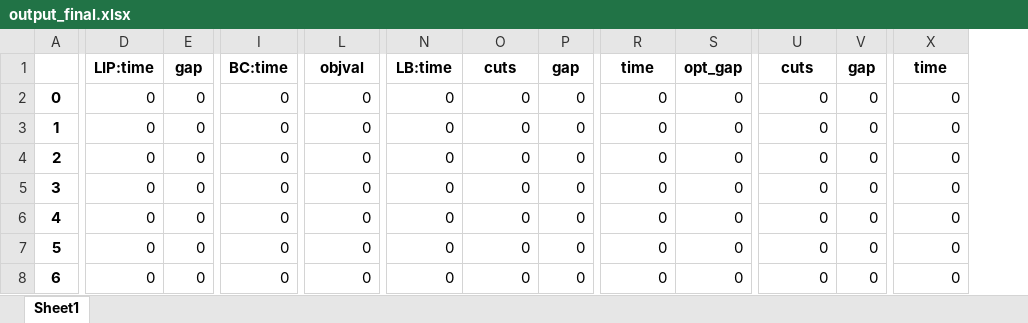
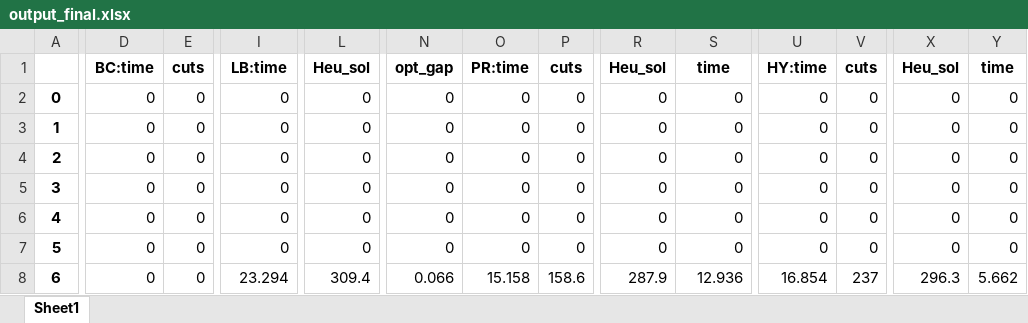
Before and after one commit to dubo0111/Python, an Excel workbook: Two-stage Recoverable FLP/Local Branching/output_final.xlsx, sheet Sheet1, drawn as a sheet; only a part is shown, gaps mark what is left out; values as stored, in another font and other column widths than the file's, no borders; the diff covers the shown part only; the diff names each change by its address in the sheet, - before the commit and + after, or states it on an @@ line.

```diff
--- a/Two-stage Recoverable FLP/Local Branching/output_final.xlsx (sheet Sheet1)
+++ b/Two-stage Recoverable FLP/Local Branching/output_final.xlsx (sheet Sheet1)
+column Y, rows 1-8: time | 0 | 0 | 0 | 0 | 0 | 0 | 5.662
-D1: LIP:time
+D1: BC:time
-E1: gap
+E1: cuts
-I1: BC:time
+I1: LB:time
-L1: objval
+L1: Heu_sol
-N1: LB:time
+N1: opt_gap
-O1: cuts
+O1: PR:time
-P1: gap
+P1: cuts
-R1: time
+R1: Heu_sol
-S1: opt_gap
+S1: time
-U1: cuts
+U1: HY:time
-V1: gap
+V1: cuts
-X1: time
+X1: Heu_sol
-I8: 0
+I8: 23.294
-L8: 0
+L8: 309.4
-N8: 0
+N8: 0.066
-O8: 0
+O8: 15.158
-P8: 0
+P8: 158.6
-R8: 0
+R8: 287.9
-S8: 0
+S8: 12.936
-U8: 0
+U8: 16.854
-V8: 0
+V8: 237
-X8: 0
+X8: 296.3
```
Also changed, not shown: 1 added row and 101 edited cells elsewhere in this sheet, Two-stage Recoverable FLP/Local Branching/output.xlsx, 9 other files.
